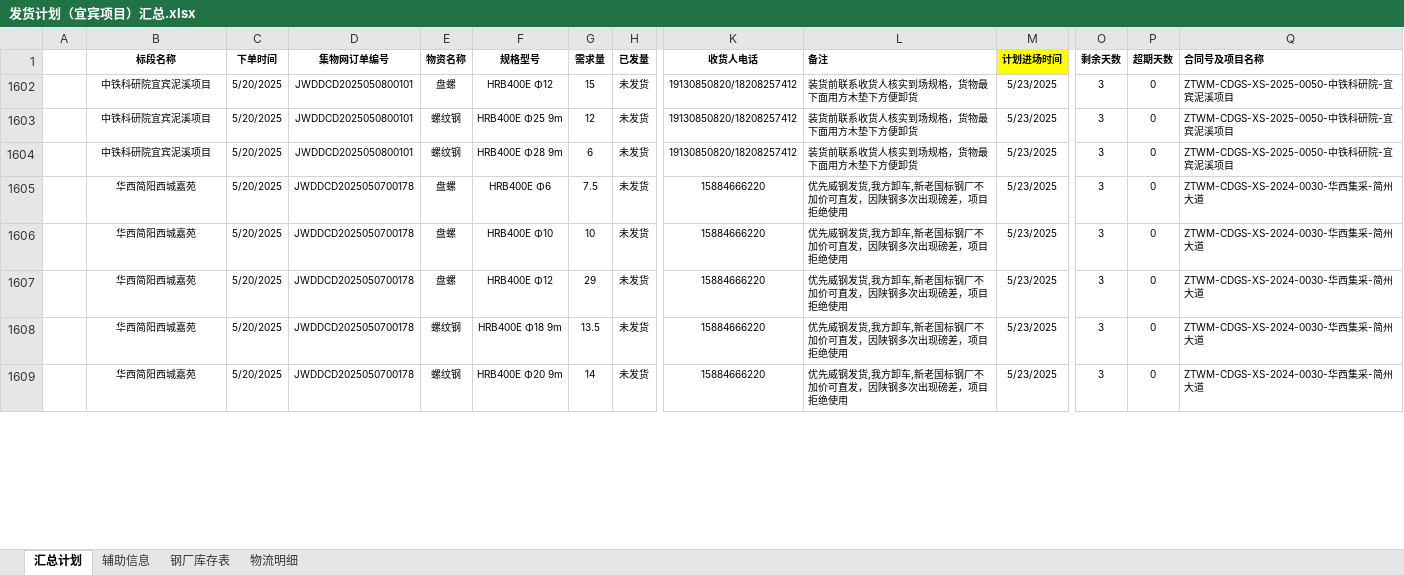
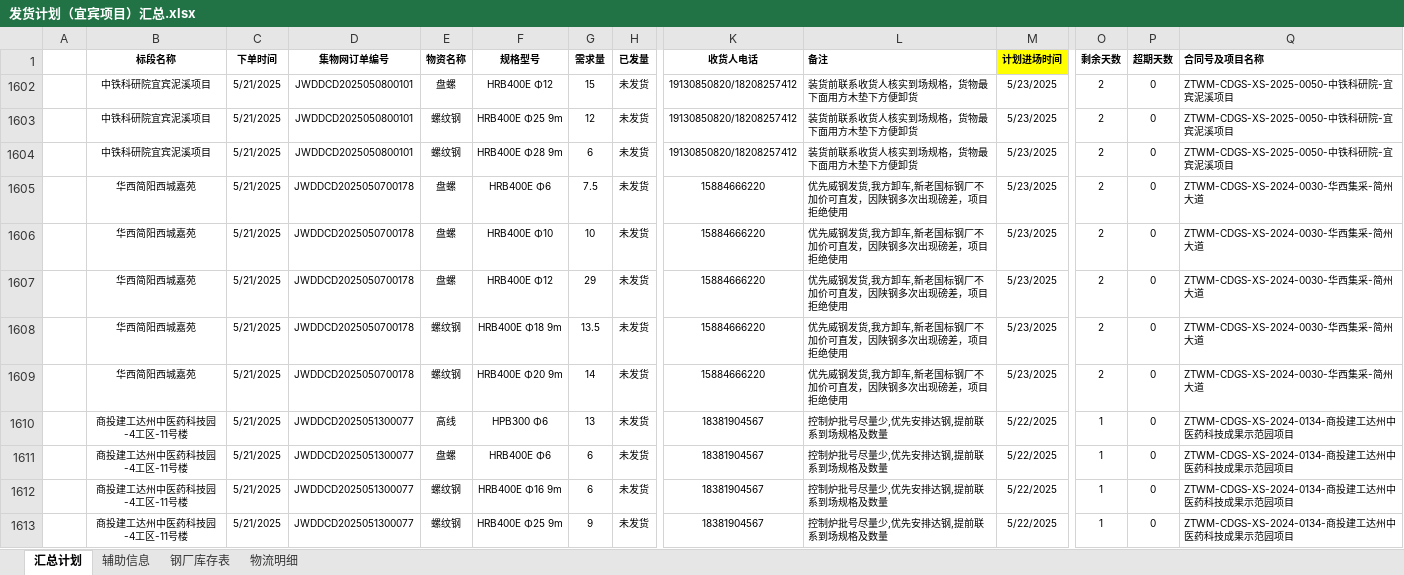
Before and after one commit to monizhou/TVBOX, an Excel workbook: 发货计划（宜宾项目）汇总.xlsx, sheet 汇总计划, drawn as a sheet; only a part is shown, gaps mark what is left out; values as stored, in another font and other column widths than the file's, no borders; conditional formats not drawn; rows hold the shown columns only; the diff covers the shown part only; the diff names each change by its address in the sheet, - before the commit and + after, or states it on an @@ line.

```diff
--- a/发货计划（宜宾项目）汇总.xlsx (sheet 汇总计划)
+++ b/发货计划（宜宾项目）汇总.xlsx (sheet 汇总计划)
-C1602:C1609 (下单时间): 5/20/2025
+C1602:C1609 (下单时间): 5/21/2025
-O1602:O1609 (剩余天数): 3
+O1602:O1609 (剩余天数): 2
+row 1610:  | 商投建工达州中医药科技园-4工区-11号楼 | 5/21/2025 | JWDDCD2025051300077 | 高线 | HPB300 Φ6 | 13 | 未发货 | 18381904567 | 控制炉批号尽量少,优先安排达钢,提前联系到场规格及数量 | 5/22/2025 | 1 | 0 | ZTWM-CDGS-XS-2024-0134-商投建工达州中医药科技成果示范园项目
+row 1611:  | 商投建工达州中医药科技园-4工区-11号楼 | 5/21/2025 | JWDDCD2025051300077 | 盘螺 | HRB400E Φ6 | 6 | 未发货 | 18381904567 | 控制炉批号尽量少,优先安排达钢,提前联系到场规格及数量 | 5/22/2025 | 1 | 0 | ZTWM-CDGS-XS-2024-0134-商投建工达州中医药科技成果示范园项目
+row 1612:  | 商投建工达州中医药科技园-4工区-11号楼 | 5/21/2025 | JWDDCD2025051300077 | 螺纹钢 | HRB400E Φ16 9m | 6 | 未发货 | 18381904567 | 控制炉批号尽量少,优先安排达钢,提前联系到场规格及数量 | 5/22/2025 | 1 | 0 | ZTWM-CDGS-XS-2024-0134-商投建工达州中医药科技成果示范园项目
+row 1613:  | 商投建工达州中医药科技园-4工区-11号楼 | 5/21/2025 | JWDDCD2025051300077 | 螺纹钢 | HRB400E Φ25 9m | 9 | 未发货 | 18381904567 | 控制炉批号尽量少,优先安排达钢,提前联系到场规格及数量 | 5/22/2025 | 1 | 0 | ZTWM-CDGS-XS-2024-0134-商投建工达州中医药科技成果示范园项目
```
Also changed, not shown: 11 added rows and 4 edited cells elsewhere in this sheet, sheet 钢厂库存表, sheet 辅助信息, formulas that keep their value, hidden cells, 1 other file.
